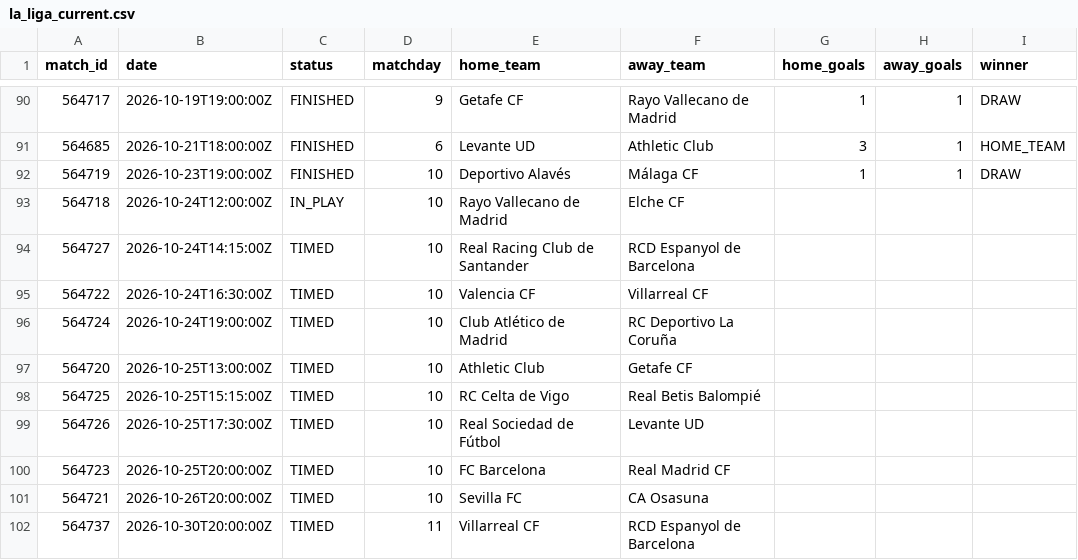
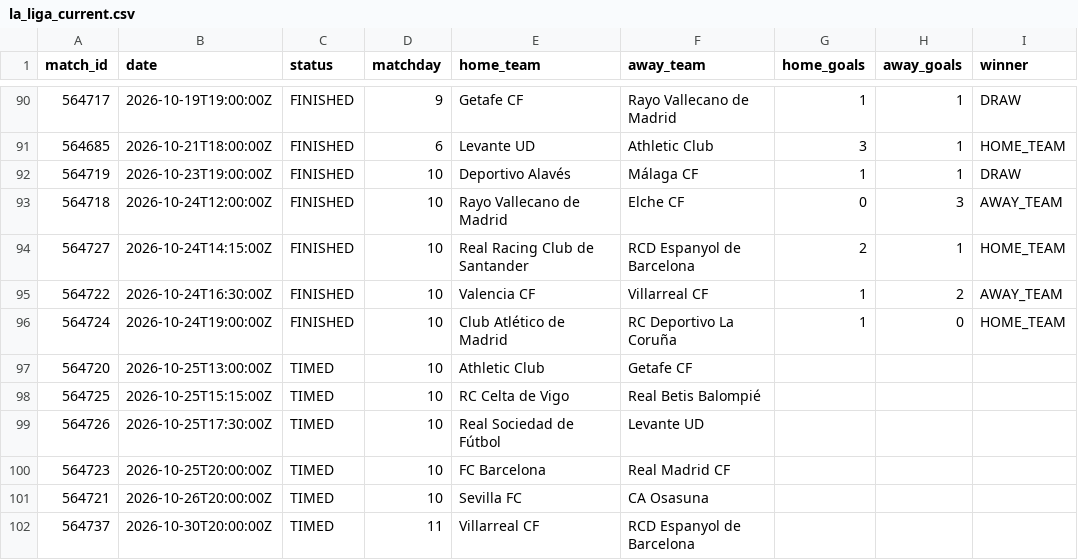
Before and after one commit to kothetsoe11878-bet/analysis-football-bot, a CSV file: data/results/la_liga_current.csv, drawn as a sheet; only a part is shown, gaps mark what is left out.

```diff
--- a/data/results/la_liga_current.csv
+++ b/data/results/la_liga_current.csv
@@ -92,6 +92,6 @@
 564719,2026-10-23T19:00:00Z,FINISHED,10,Deportivo Alavés,Málaga CF,1,1,DRAW
-564718,2026-10-24T12:00:00Z,IN_PLAY,10,Rayo Vallecano de Madrid,Elche CF,,,
-564727,2026-10-24T14:15:00Z,TIMED,10,Real Racing Club de Santander,RCD Espanyol de Barcelona,,,
-564722,2026-10-24T16:30:00Z,TIMED,10,Valencia CF,Villarreal CF,,,
-564724,2026-10-24T19:00:00Z,TIMED,10,Club Atlético de Madrid,RC Deportivo La Coruña,,,
+564718,2026-10-24T12:00:00Z,FINISHED,10,Rayo Vallecano de Madrid,Elche CF,0,3,AWAY_TEAM
+564727,2026-10-24T14:15:00Z,FINISHED,10,Real Racing Club de Santander,RCD Espanyol de Barcelona,2,1,HOME_TEAM
+564722,2026-10-24T16:30:00Z,FINISHED,10,Valencia CF,Villarreal CF,1,2,AWAY_TEAM
+564724,2026-10-24T19:00:00Z,FINISHED,10,Club Atlético de Madrid,RC Deportivo La Coruña,1,0,HOME_TEAM
 564720,2026-10-25T13:00:00Z,TIMED,10,Athletic Club,Getafe CF,,,
```
Also changed, not shown: data/results/serie_a_current.csv.
